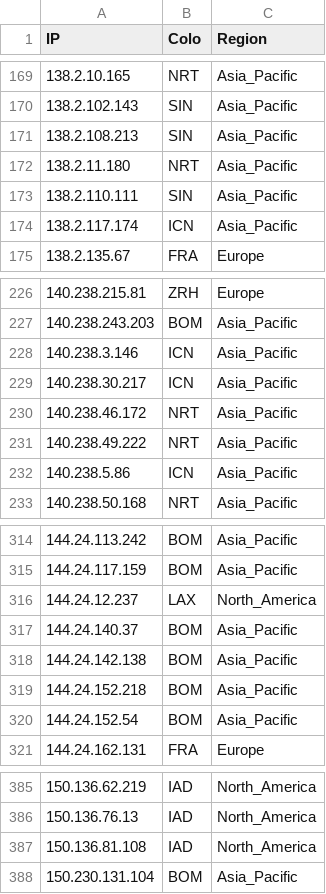
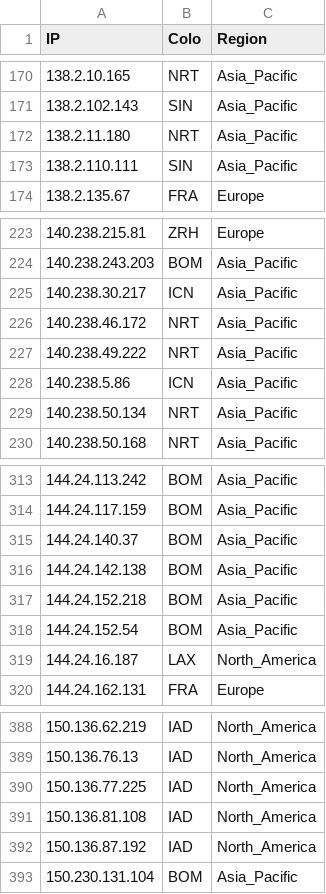
Before and after one commit to xiya-like/proxyip-tracker, a CSV file: result/ips.csv, drawn as a sheet; only a part is shown, gaps mark what is left out; removed rows and columns are numbered as before the commit, all else as after; the diff covers the shown part only; the diff names each change by its address in the sheet, - before the commit and + after, or states it on an @@ line.

```diff
--- a/result/ips.csv
+++ b/result/ips.csv
-row 171: 138.2.108.213 | SIN | Asia_Pacific
-row 174: 138.2.117.174 | ICN | Asia_Pacific
-row 228: 140.238.3.146 | ICN | Asia_Pacific
+row 229: 140.238.50.134 | NRT | Asia_Pacific
-row 316: 144.24.12.237 | LAX | North_America
+row 319: 144.24.16.187 | LAX | North_America
+row 390: 150.136.77.225 | IAD | North_America
+row 392: 150.136.87.192 | IAD | North_America
```
Also changed, not shown: 17 added rows, 17 removed rows and 10 edited cells elsewhere in this file, result/domains-ips.csv, result/tested-ips.csv.
